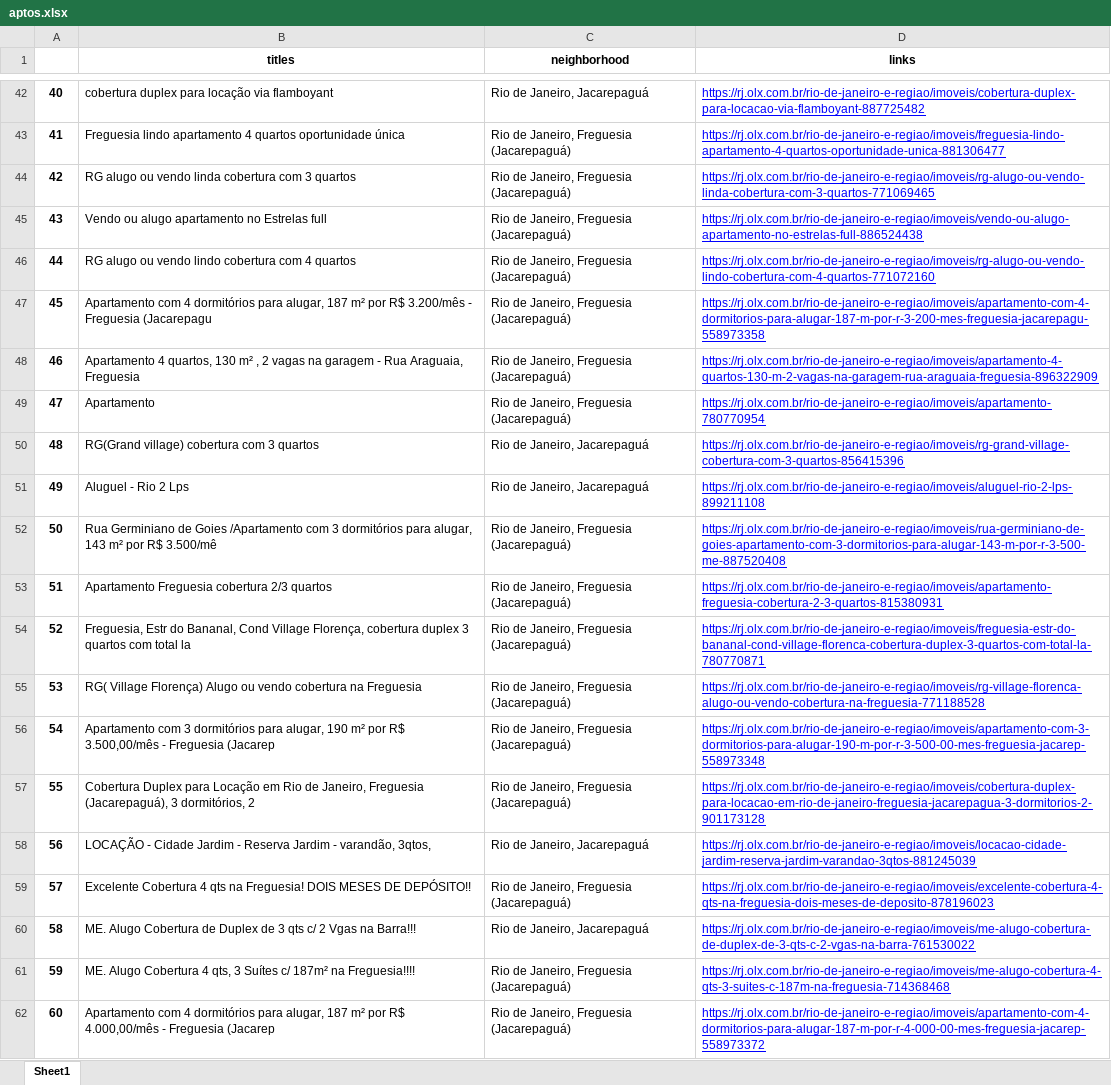
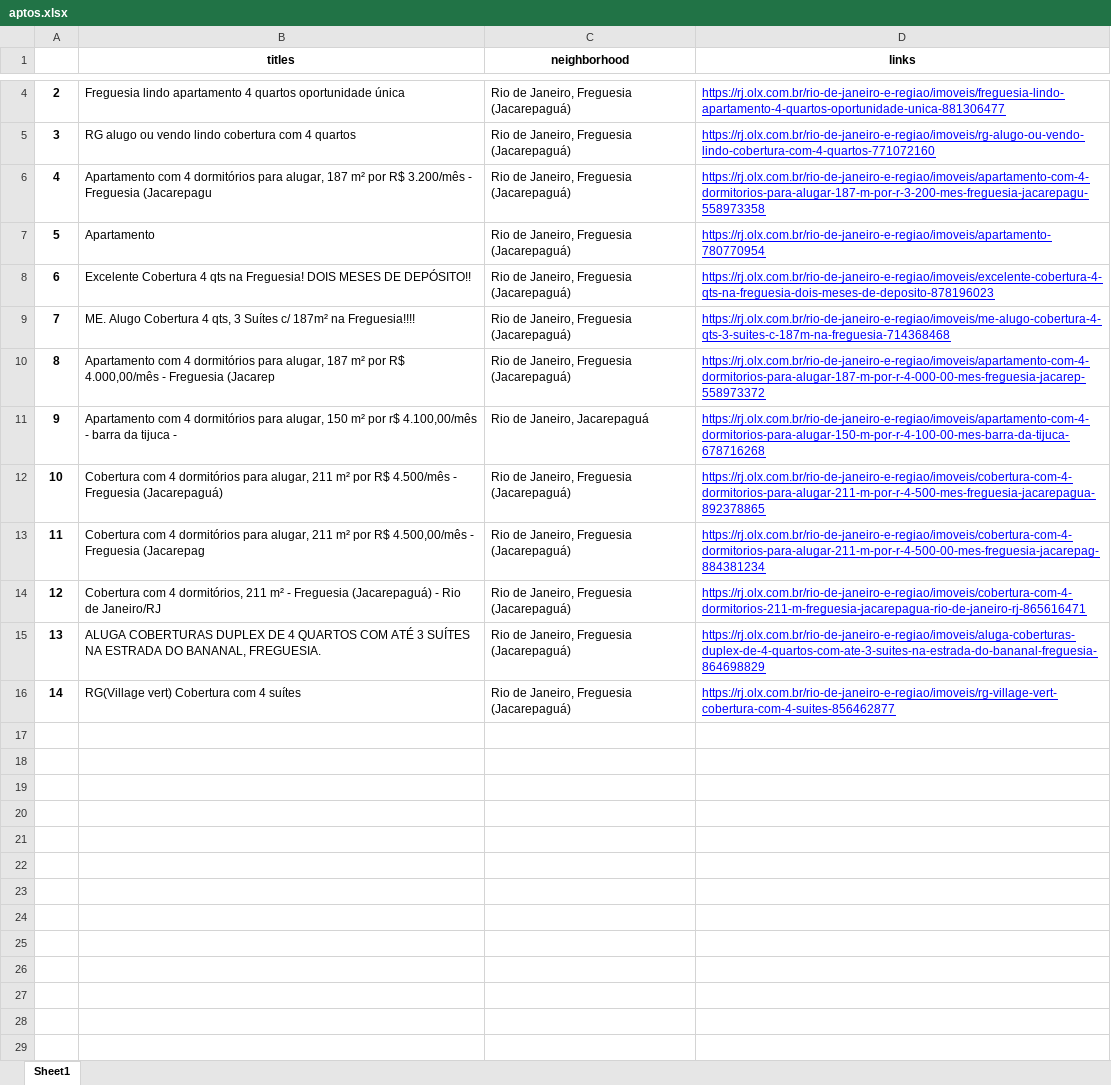
Before and after one commit to davibelo/python-pro-bootcamp-2021, an Excel workbook: 02-intermediate/00-projects/33-OLXRealStateFinderBot/aptos.xlsx, sheet Sheet1, drawn as a sheet; only a part is shown, gaps mark what is left out; the shorter side is filled out with more unchanged rows; values as stored, in another font and other column widths than the file's, no borders; the diff covers the shown part only; the diff names each change by its address in the sheet, - before the commit and + after, or states it on an @@ line.

```diff
--- a/02-intermediate/00-projects/33-OLXRealStateFinderBot/aptos.xlsx (sheet Sheet1)
+++ b/02-intermediate/00-projects/33-OLXRealStateFinderBot/aptos.xlsx (sheet Sheet1)
@@ column A renumbered from row 2 down @@
-row 42: 40 | cobertura duplex para locação via flamboyant | Rio de Janeiro, Jacarepaguá | https://rj.olx.com.br/rio-de-janeiro-e-regiao/imoveis/cobertura-duplex-para-locacao-via-flamboyant-887725482
-row 44: 42 | RG alugo ou vendo linda cobertura com 3 quartos | Rio de Janeiro, Freguesia (Jacarepaguá) | https://rj.olx.com.br/rio-de-janeiro-e-regiao/imoveis/rg-alugo-ou-vendo-linda-cobertura-com-3-quartos-771069465
-row 45: 43 | Vendo ou alugo apartamento no Estrelas full | Rio de Janeiro, Freguesia (Jacarepaguá) | https://rj.olx.com.br/rio-de-janeiro-e-regiao/imoveis/vendo-ou-alugo-apartamento-no-estrelas-full-886524438
-row 48: 46 | Apartamento 4 quartos, 130 m² , 2 vagas na garagem - Rua Araguaia, Freguesia | Rio de Janeiro, Freguesia (Jacarepaguá) | https://rj.olx.com.br/rio-de-janeiro-e-regiao/imoveis/apartamento-4-quartos-130-m-2-vagas-na-garagem-rua-araguaia-freguesia-896322909
-row 50: 48 | RG(Grand village) cobertura com 3 quartos | Rio de Janeiro, Jacarepaguá | https://rj.olx.com.br/rio-de-janeiro-e-regiao/imoveis/rg-grand-village-cobertura-com-3-quartos-856415396
-row 51: 49 | Aluguel - Rio 2 Lps | Rio de Janeiro, Jacarepaguá | https://rj.olx.com.br/rio-de-janeiro-e-regiao/imoveis/aluguel-rio-2-lps-899211108
-row 52: 50 | Rua Germiniano de Goies /Apartamento com 3 dormitórios para alugar, 143 m² por R$ 3.500/mê | Rio de Janeiro, Freguesia (Jacarepaguá) | https://rj.olx.com.br/rio-de-janeiro-e-regiao/imoveis/rua-germiniano-de-goies-apartamento-com-3-dormitorios-para-alugar-143-m-por-r-3-500-me-887520408
-row 53: 51 | Apartamento Freguesia cobertura 2/3 quartos | Rio de Janeiro, Freguesia (Jacarepaguá) | https://rj.olx.com.br/rio-de-janeiro-e-regiao/imoveis/apartamento-freguesia-cobertura-2-3-quartos-815380931
-row 54: 52 | Freguesia, Estr do Bananal, Cond Village Florença, cobertura duplex 3 quartos com total la | Rio de Janeiro, Freguesia (Jacarepaguá) | https://rj.olx.com.br/rio-de-janeiro-e-regiao/imoveis/freguesia-estr-do-bananal-cond-village-florenca-cobertura-duplex-3-quartos-com-total-la-780770871
-row 55: 53 | RG( Village Florença) Alugo ou vendo cobertura na Freguesia | Rio de Janeiro, Freguesia (Jacarepaguá) | https://rj.olx.com.br/rio-de-janeiro-e-regiao/imoveis/rg-village-florenca-alugo-ou-vendo-cobertura-na-freguesia-771188528
-row 56: 54 | Apartamento com 3 dormitórios para alugar, 190 m² por R$ 3.500,00/mês - Freguesia (Jacarep | Rio de Janeiro, Freguesia (Jacarepaguá) | https://rj.olx.com.br/rio-de-janeiro-e-regiao/imoveis/apartamento-com-3-dormitorios-para-alugar-190-m-por-r-3-500-00-mes-freguesia-jacarep-558973348
-row 57: 55 | Cobertura Duplex para Locação em Rio de Janeiro, Freguesia (Jacarepaguá), 3 dormitórios, 2 | Rio de Janeiro, Freguesia (Jacarepaguá) | https://rj.olx.com.br/rio-de-janeiro-e-regiao/imoveis/cobertura-duplex-para-locacao-em-rio-de-janeiro-freguesia-jacarepagua-3-dormitorios-2-901173128
-row 58: 56 | LOCAÇÃO - Cidade Jardim - Reserva Jardim - varandão, 3qtos, | Rio de Janeiro, Jacarepaguá | https://rj.olx.com.br/rio-de-janeiro-e-regiao/imoveis/locacao-cidade-jardim-reserva-jardim-varandao-3qtos-881245039
-row 60: 58 | ME. Alugo Cobertura de Duplex de 3 qts c/ 2 Vgas na Barra!!! | Rio de Janeiro, Jacarepaguá | https://rj.olx.com.br/rio-de-janeiro-e-regiao/imoveis/me-alugo-cobertura-de-duplex-de-3-qts-c-2-vgas-na-barra-761530022
```
Also changed, not shown: 38 removed rows and 2 edited cells elsewhere in this sheet, 1 other file.
